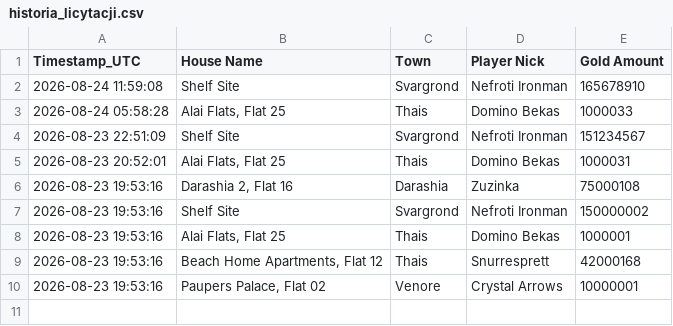
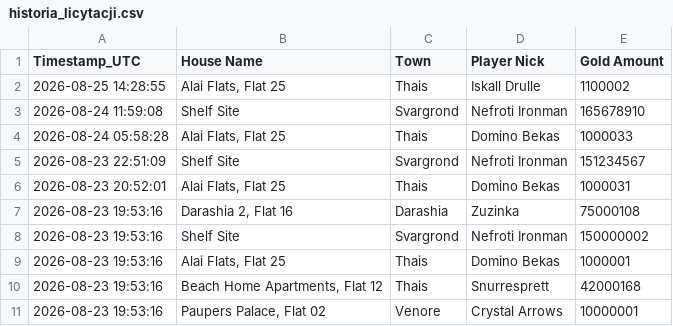
Before and after one commit to mdogie94/nmd, a CSV file: historia_licytacji.csv, drawn as a sheet; the diff names each change by its address in the sheet, - before the commit and + after, or states it on an @@ line.

```diff
--- a/historia_licytacji.csv
+++ b/historia_licytacji.csv
+row 2: 2026-08-25 14:28:55 | Alai Flats, Flat 25 | Thais | Iskall Drulle | 1100002
```
